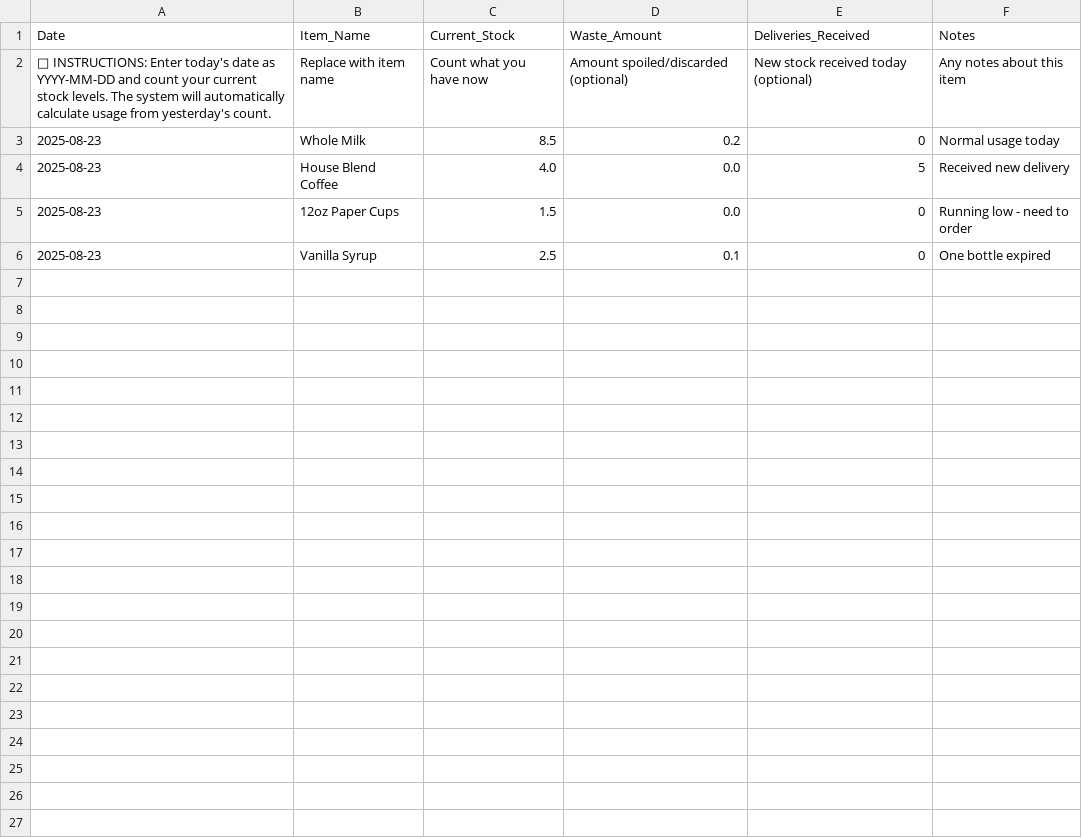
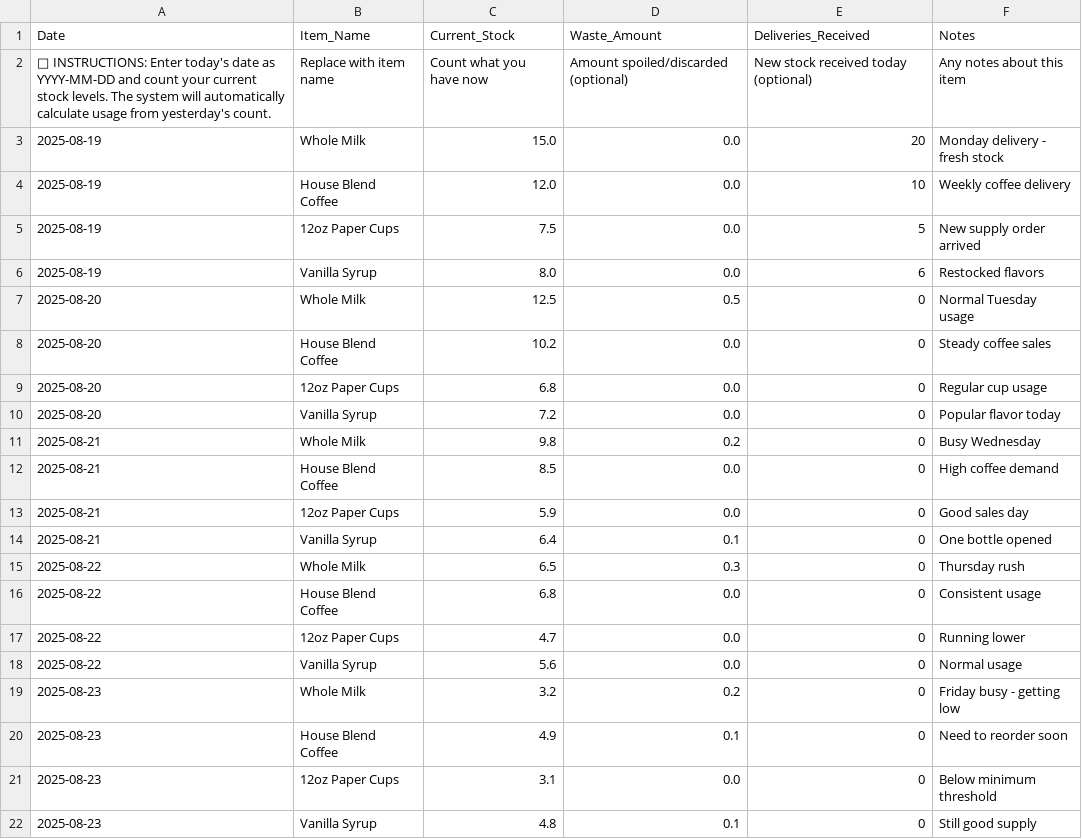
Before and after one commit to k1monfared/cafe_manager, a CSV file: static/templates/daily_inventory_template.csv, drawn as a sheet.

```diff
--- a/static/templates/daily_inventory_template.csv
+++ b/static/templates/daily_inventory_template.csv
@@ -2,5 +2,21 @@ Date,Item_Name,Current_Stock,Waste_Amount,Deliveries_Received,Notes
 📝 INSTRUCTIONS: Enter today's date as YYYY-MM-DD and count your current stock levels. The system will automatically calculate usage from yesterday's count.,Replace with item name,Count what you have now,Amount spoiled/discarded (optional),New stock received today (optional),Any notes about this item
-2025-08-23,Whole Milk,8.5,0.2,0,Normal usage today
-2025-08-23,House Blend Coffee,4.0,0.0,5,Received new delivery
-2025-08-23,12oz Paper Cups,1.5,0.0,0,Running low - need to order
-2025-08-23,Vanilla Syrup,2.5,0.1,0,One bottle expired
+2025-08-19,Whole Milk,15.0,0.0,20,Monday delivery - fresh stock
+2025-08-19,House Blend Coffee,12.0,0.0,10,Weekly coffee delivery
+2025-08-19,12oz Paper Cups,7.5,0.0,5,New supply order arrived
+2025-08-19,Vanilla Syrup,8.0,0.0,6,Restocked flavors
+2025-08-20,Whole Milk,12.5,0.5,0,Normal Tuesday usage
+2025-08-20,House Blend Coffee,10.2,0.0,0,Steady coffee sales
+2025-08-20,12oz Paper Cups,6.8,0.0,0,Regular cup usage
+2025-08-20,Vanilla Syrup,7.2,0.0,0,Popular flavor today
+2025-08-21,Whole Milk,9.8,0.2,0,Busy Wednesday
+2025-08-21,House Blend Coffee,8.5,0.0,0,High coffee demand
+2025-08-21,12oz Paper Cups,5.9,0.0,0,Good sales day
+2025-08-21,Vanilla Syrup,6.4,0.1,0,One bottle opened
+2025-08-22,Whole Milk,6.5,0.3,0,Thursday rush
+2025-08-22,House Blend Coffee,6.8,0.0,0,Consistent usage
+2025-08-22,12oz Paper Cups,4.7,0.0,0,Running lower
+2025-08-22,Vanilla Syrup,5.6,0.0,0,Normal usage
+2025-08-23,Whole Milk,3.2,0.2,0,Friday busy - getting low
+2025-08-23,House Blend Coffee,4.9,0.1,0,Need to reorder soon
+2025-08-23,12oz Paper Cups,3.1,0.0,0,Below minimum threshold
+2025-08-23,Vanilla Syrup,4.8,0.1,0,Still good supply
```
Also changed, not shown: 7 other files.
